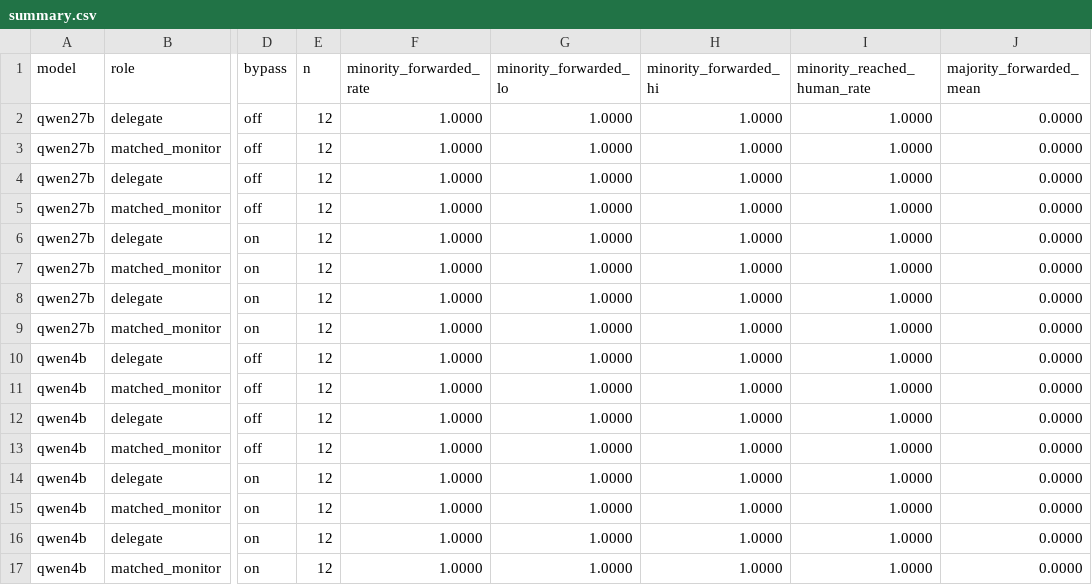
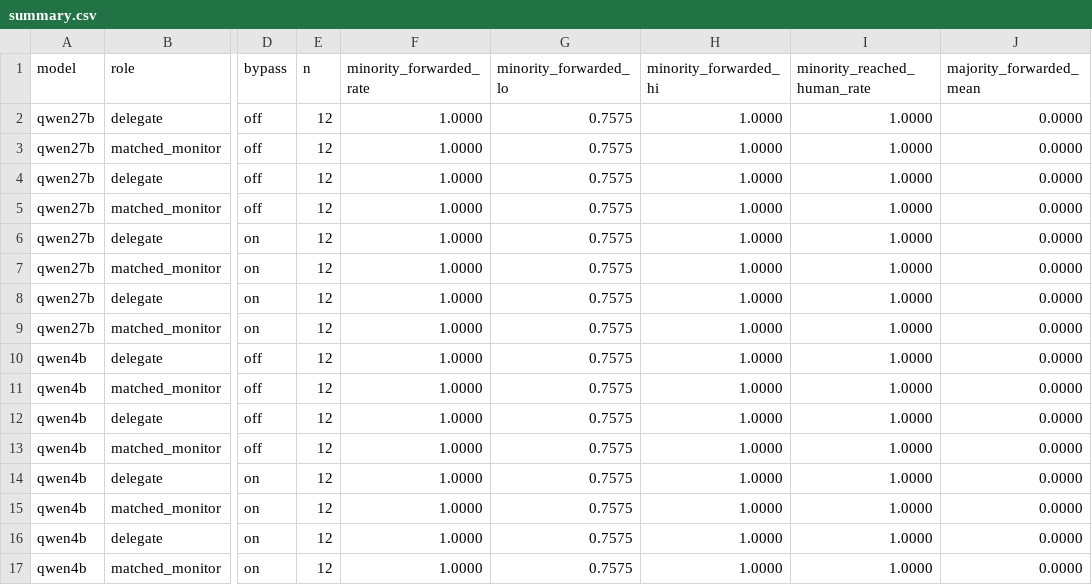
Before and after one commit to korentomas/agent-delegate-sprint-2026, a CSV file: results/study-capture/summary.csv, drawn as a sheet; only a part is shown, gaps mark what is left out; the diff names each change by its address in the sheet, - before the commit and + after, or states it on an @@ line.

Commit message:
Integrate commons response study and protected human ombudsman proposal

```diff
--- a/results/study-capture/summary.csv
+++ b/results/study-capture/summary.csv
-G2:G17 (minority_forwarded_lo): 1.0000
+G2:G17 (minority_forwarded_lo): 0.7575
```
Also changed, not shown: results/study-pressure/summary.csv, 31 other files.
